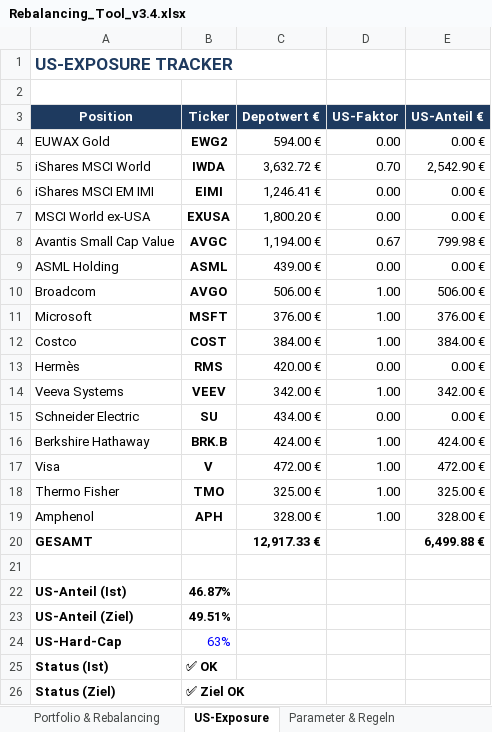
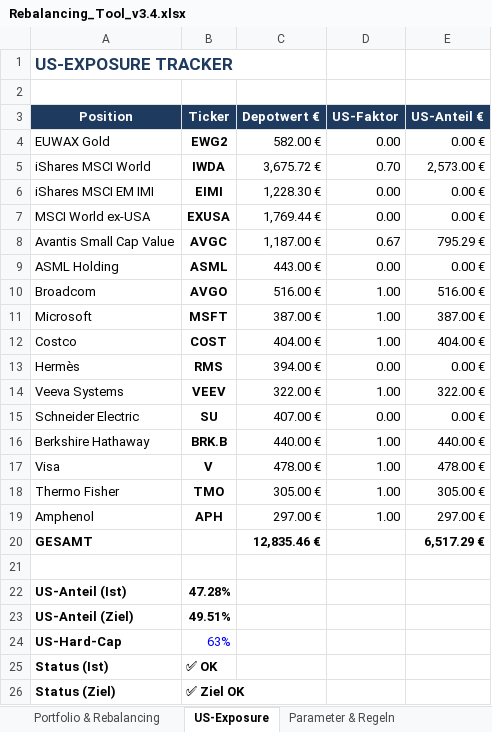
Before and after one commit to tobikowa90-hub/dynastie-depot, an Excel workbook: 03_Tools/Rebalancing_Tool_v3.4.xlsx, sheet US-Exposure, drawn as a sheet; values as stored, in another font and other column widths than the file's, no borders; the diff names each change by its address in the sheet, - before the commit and + after, or states it on an @@ line.

```diff
--- a/03_Tools/Rebalancing_Tool_v3.4.xlsx (sheet US-Exposure)
+++ b/03_Tools/Rebalancing_Tool_v3.4.xlsx (sheet US-Exposure)
-C4 (Depotwert €): 594.00 €
+C4 (Depotwert €): 582.00 €
-C5 (Depotwert €): 3,632.72 €
+C5 (Depotwert €): 3,675.72 €
-E5 (US-Anteil €): 2,542.90 €
+E5 (US-Anteil €): 2,573.00 €
-C6 (Depotwert €): 1,246.41 €
+C6 (Depotwert €): 1,228.30 €
-C7 (Depotwert €): 1,800.20 €
+C7 (Depotwert €): 1,769.44 €
-C8 (Depotwert €): 1,194.00 €
+C8 (Depotwert €): 1,187.00 €
-E8 (US-Anteil €): 799.98 €
+E8 (US-Anteil €): 795.29 €
-C9 (Depotwert €): 439.00 €
+C9 (Depotwert €): 443.00 €
-C10 (Depotwert €): 506.00 €
+C10 (Depotwert €): 516.00 €
-E10 (US-Anteil €): 506.00 €
+E10 (US-Anteil €): 516.00 €
-C11 (Depotwert €): 376.00 €
+C11 (Depotwert €): 387.00 €
-E11 (US-Anteil €): 376.00 €
+E11 (US-Anteil €): 387.00 €
-C12 (Depotwert €): 384.00 €
+C12 (Depotwert €): 404.00 €
-E12 (US-Anteil €): 384.00 €
+E12 (US-Anteil €): 404.00 €
-C13 (Depotwert €): 420.00 €
+C13 (Depotwert €): 394.00 €
-C14 (Depotwert €): 342.00 €
+C14 (Depotwert €): 322.00 €
-E14 (US-Anteil €): 342.00 €
+E14 (US-Anteil €): 322.00 €
-C15 (Depotwert €): 434.00 €
+C15 (Depotwert €): 407.00 €
-C16 (Depotwert €): 424.00 €
+C16 (Depotwert €): 440.00 €
-E16 (US-Anteil €): 424.00 €
+E16 (US-Anteil €): 440.00 €
-C17 (Depotwert €): 472.00 €
+C17 (Depotwert €): 478.00 €
-E17 (US-Anteil €): 472.00 €
+E17 (US-Anteil €): 478.00 €
-C18 (Depotwert €): 325.00 €
+C18 (Depotwert €): 305.00 €
-E18 (US-Anteil €): 325.00 €
+E18 (US-Anteil €): 305.00 €
-C19 (Depotwert €): 328.00 €
+C19 (Depotwert €): 297.00 €
-E19 (US-Anteil €): 328.00 €
+E19 (US-Anteil €): 297.00 €
-C20 (Depotwert €): 12,917.33 €
+C20 (Depotwert €): 12,835.46 €
-E20 (US-Anteil €): 6,499.88 €
+E20 (US-Anteil €): 6,517.29 €
-B22 (Ticker): 46.87%
+B22 (Ticker): 47.28%
```
Also changed, not shown: sheet Portfolio & Rebalancing.
